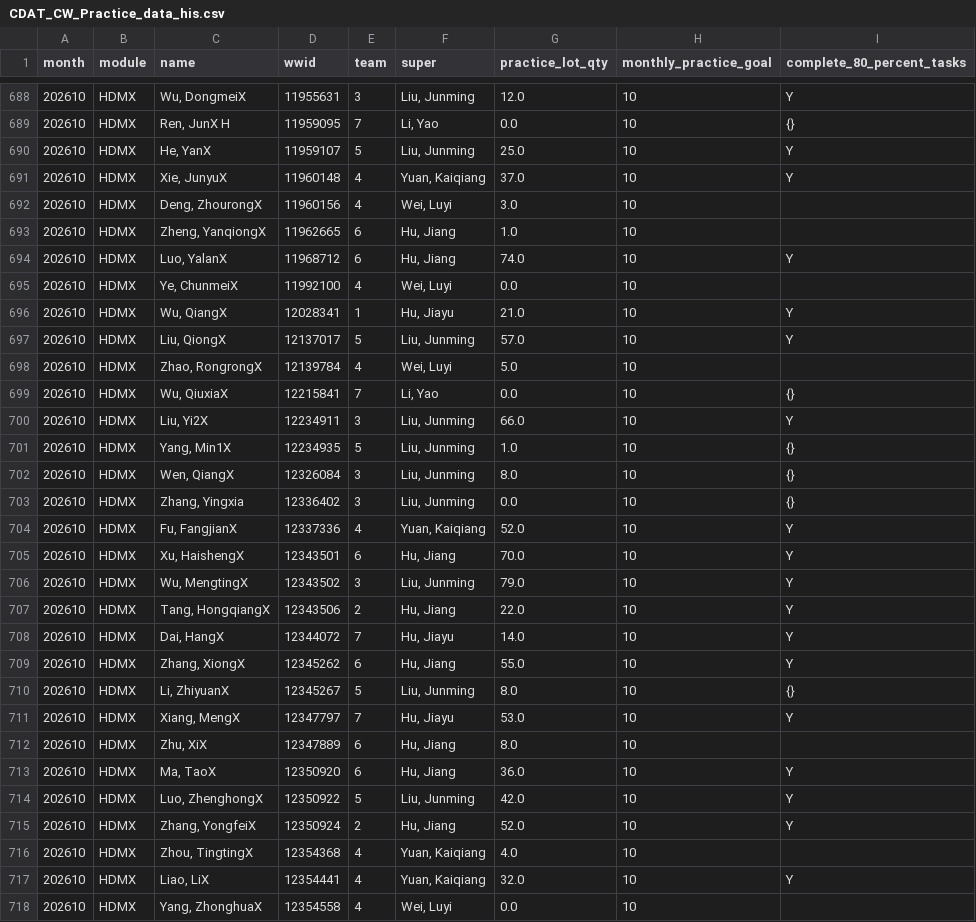
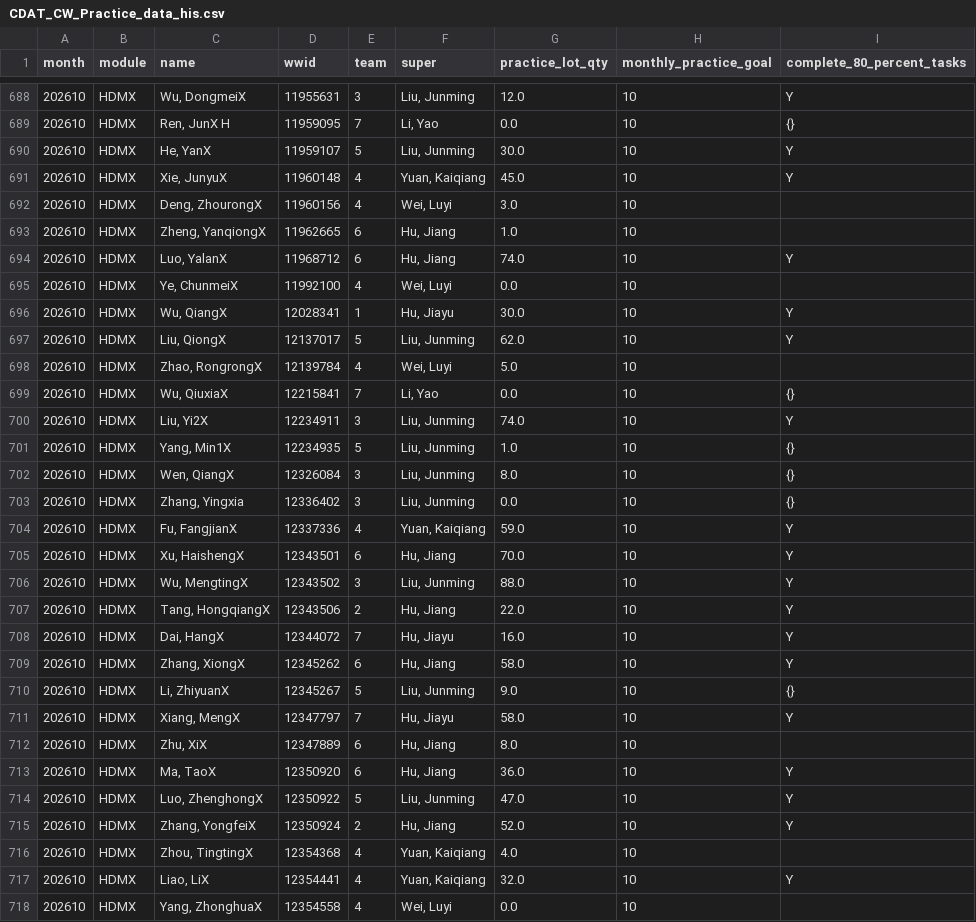
Before and after one commit to Songzhaohua/CDAT_CW_Practice_Dashboard-, a CSV file: data/CDAT_CW_Practice_data_his.csv, drawn as a sheet; only a part is shown, gaps mark what is left out; the diff covers the shown part only.

Commit message:
Sync CW Practice data snapshot

```diff
--- a/data/CDAT_CW_Practice_data_his.csv
+++ b/data/CDAT_CW_Practice_data_his.csv
@@ -689,4 +689,4 @@ month,module,name,wwid,team,super,practice_lot_qty,monthly_practice_goal,complet
 202610,HDMX,"Ren, JunX H",11959095,7,"Li, Yao",0.0,10,{}
-202610,HDMX,"He, YanX",11959107,5,"Liu, Junming",25.0,10,Y
-202610,HDMX,"Xie, JunyuX",11960148,4,"Yuan, Kaiqiang",37.0,10,Y
+202610,HDMX,"He, YanX",11959107,5,"Liu, Junming",30.0,10,Y
+202610,HDMX,"Xie, JunyuX",11960148,4,"Yuan, Kaiqiang",45.0,10,Y
 202610,HDMX,"Deng, ZhourongX",11960156,4,"Wei, Luyi",3.0,10,
@@ -695,7 +695,7 @@ month,module,name,wwid,team,super,practice_lot_qty,monthly_practice_goal,complet
 202610,HDMX,"Ye, ChunmeiX",11992100,4,"Wei, Luyi",0.0,10,
-202610,HDMX,"Wu, QiangX",12028341,1,"Hu, Jiayu",21.0,10,Y
-202610,HDMX,"Liu, QiongX",12137017,5,"Liu, Junming",57.0,10,Y
+202610,HDMX,"Wu, QiangX",12028341,1,"Hu, Jiayu",30.0,10,Y
+202610,HDMX,"Liu, QiongX",12137017,5,"Liu, Junming",62.0,10,Y
 202610,HDMX,"Zhao, RongrongX",12139784,4,"Wei, Luyi",5.0,10,
 202610,HDMX,"Wu, QiuxiaX",12215841,7,"Li, Yao",0.0,10,{}
-202610,HDMX,"Liu, Yi2X",12234911,3,"Liu, Junming",66.0,10,Y
+202610,HDMX,"Liu, Yi2X",12234911,3,"Liu, Junming",74.0,10,Y
 202610,HDMX,"Yang, Min1X",12234935,5,"Liu, Junming",1.0,10,{}
@@ -703,13 +703,13 @@ month,module,name,wwid,team,super,practice_lot_qty,monthly_practice_goal,complet
 202610,HDMX,"Zhang, Yingxia",12336402,3,"Liu, Junming",0.0,10,{}
-202610,HDMX,"Fu, FangjianX",12337336,4,"Yuan, Kaiqiang",52.0,10,Y
+202610,HDMX,"Fu, FangjianX",12337336,4,"Yuan, Kaiqiang",59.0,10,Y
 202610,HDMX,"Xu, HaishengX",12343501,6,"Hu, Jiang",70.0,10,Y
-202610,HDMX,"Wu, MengtingX",12343502,3,"Liu, Junming",79.0,10,Y
+202610,HDMX,"Wu, MengtingX",12343502,3,"Liu, Junming",88.0,10,Y
 202610,HDMX,"Tang, HongqiangX",12343506,2,"Hu, Jiang",22.0,10,Y
-202610,HDMX,"Dai, HangX",12344072,7,"Hu, Jiayu",14.0,10,Y
-202610,HDMX,"Zhang, XiongX",12345262,6,"Hu, Jiang",55.0,10,Y
-202610,HDMX,"Li, ZhiyuanX",12345267,5,"Liu, Junming",8.0,10,{}
-202610,HDMX,"Xiang, MengX",12347797,7,"Hu, Jiayu",53.0,10,Y
+202610,HDMX,"Dai, HangX",12344072,7,"Hu, Jiayu",16.0,10,Y
+202610,HDMX,"Zhang, XiongX",12345262,6,"Hu, Jiang",58.0,10,Y
+202610,HDMX,"Li, ZhiyuanX",12345267,5,"Liu, Junming",9.0,10,{}
+202610,HDMX,"Xiang, MengX",12347797,7,"Hu, Jiayu",58.0,10,Y
 202610,HDMX,"Zhu, XiX",12347889,6,"Hu, Jiang",8.0,10,
 202610,HDMX,"Ma, TaoX",12350920,6,"Hu, Jiang",36.0,10,Y
-202610,HDMX,"Luo, ZhenghongX",12350922,5,"Liu, Junming",42.0,10,Y
+202610,HDMX,"Luo, ZhenghongX",12350922,5,"Liu, Junming",47.0,10,Y
 202610,HDMX,"Zhang, YongfeiX",12350924,2,"Hu, Jiang",52.0,10,Y
```
Also changed, not shown: 145 edited cells elsewhere in this file.
